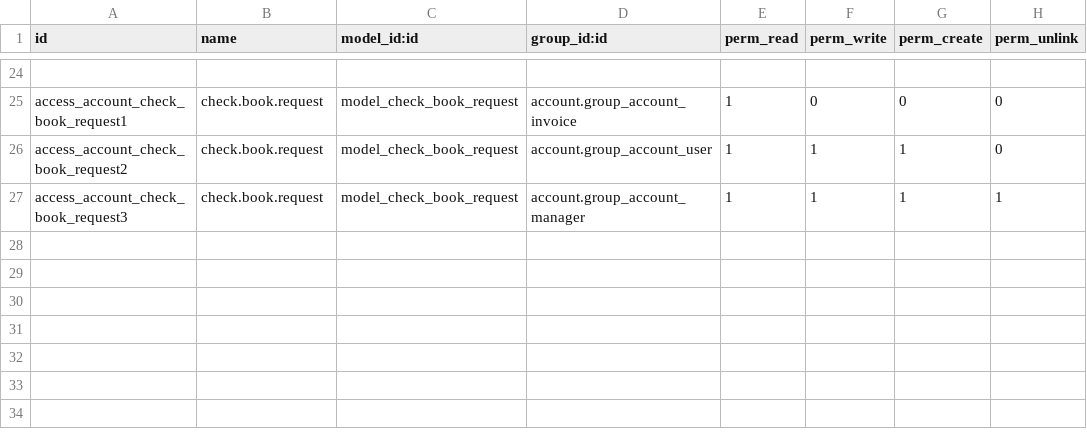
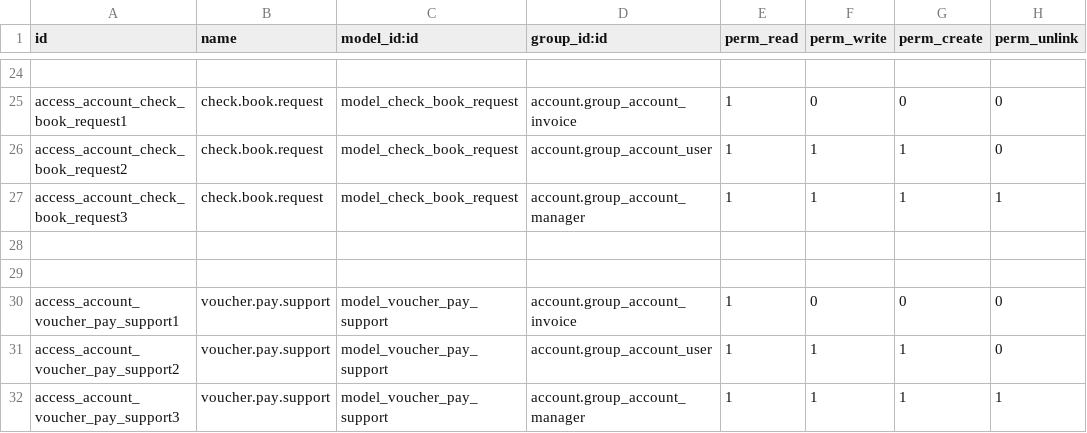
Before and after one commit to odoo-venezuela/odoo-venezuela, a CSV file: bank_management/security/ir.model.access.csv, drawn as a sheet; only a part is shown, gaps mark what is left out; the diff names each change by its address in the sheet, - before the commit and + after, or states it on an @@ line.

Commit message:
[ADD] se agrega voucher_pay_support

```diff
--- a/bank_management/security/ir.model.access.csv
+++ b/bank_management/security/ir.model.access.csv
+row 28: (empty)
+row 29: (empty)
+row 30: access_account_voucher_pay_support1 | voucher.pay.support | model_voucher_pay_support | account.group_account_invoice | 1 | 0 | 0 | 0
+row 31: access_account_voucher_pay_support2 | voucher.pay.support | model_voucher_pay_support | account.group_account_user | 1 | 1 | 1 | 0
+row 32: access_account_voucher_pay_support3 | voucher.pay.support | model_voucher_pay_support | account.group_account_manager | 1 | 1 | 1 | 1
```
Also changed, not shown: 17 other files.
